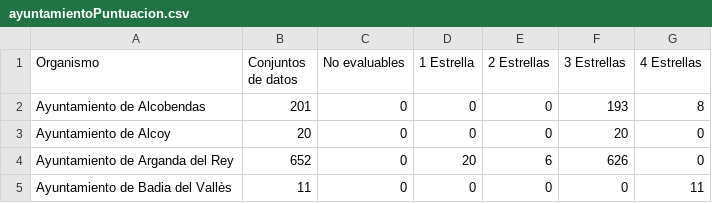
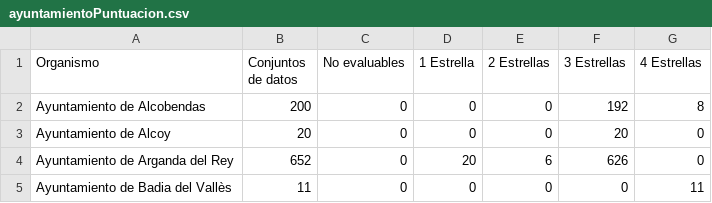
Before and after one commit to tecnificados/evaluador, a CSV file: informes/ayuntamientoPuntuacion.csv, drawn as a sheet; only a part is shown.

Commit message:
Informes actualizados 2020-03-03 22:35:57

```diff
--- a/informes/ayuntamientoPuntuacion.csv
+++ b/informes/ayuntamientoPuntuacion.csv
@@ -1,3 +1,3 @@
 Organismo;Conjuntos de datos;No evaluables;1 Estrella;2 Estrellas;3 Estrellas;4 Estrellas
-"Ayuntamiento de Alcobendas";201;0;0;0;193;8
+"Ayuntamiento de Alcobendas";200;0;0;0;192;8
 "Ayuntamiento de Alcoy";20;0;0;0;20;0
```
Also changed, not shown: informes/organismoFormatos.csv, informes/organismoPuntuacion.csv, 3 other files.
